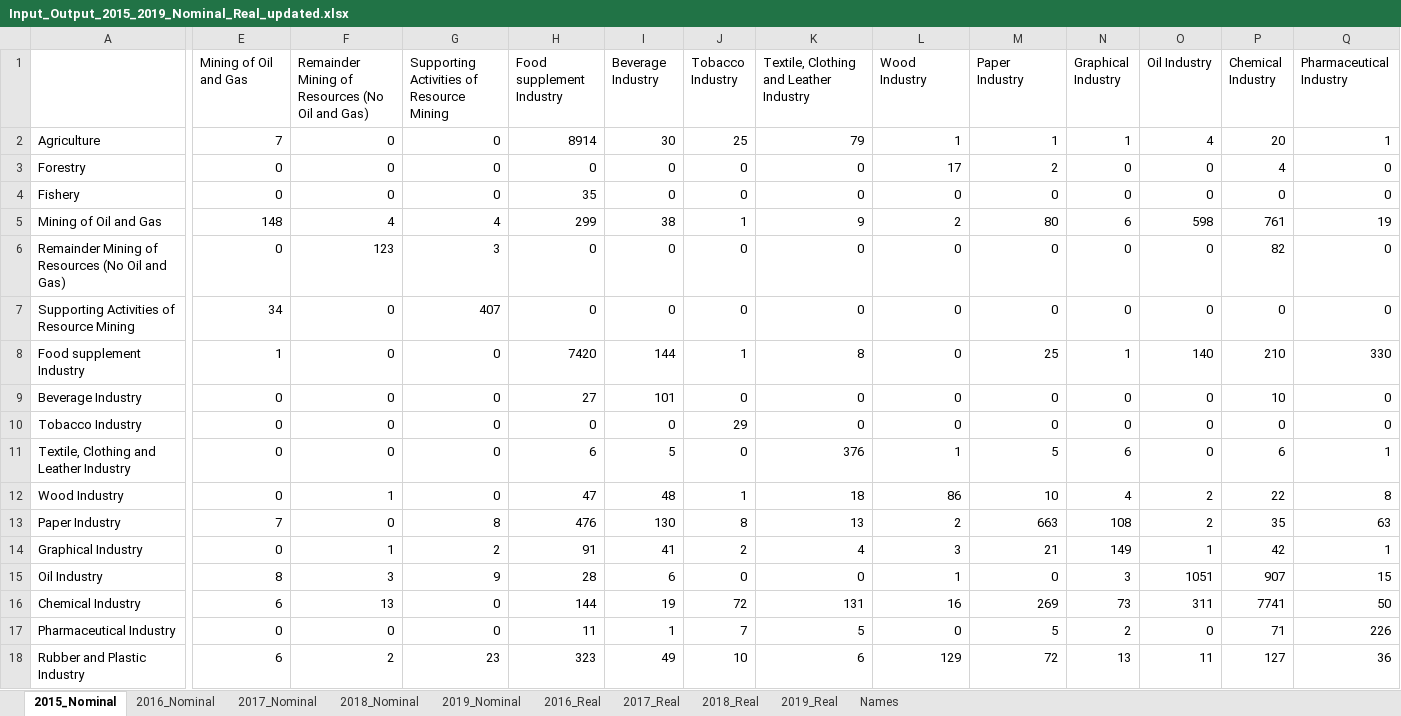
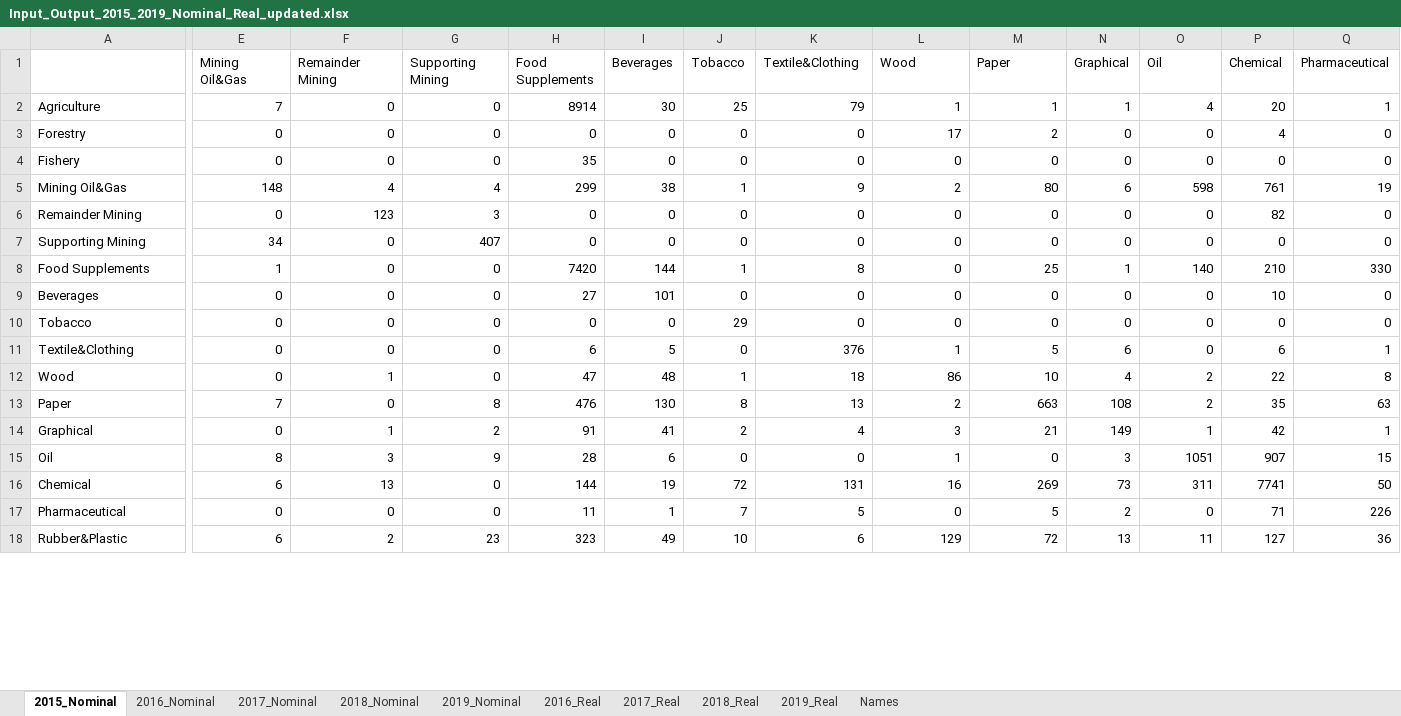
Before and after one commit to fholstege/SectorNetwork, an Excel workbook: Data/Input_Output_2015_2019_Nominal_Real_updated.xlsx, sheet 2015_Nominal, drawn as a sheet; only a part is shown, gaps mark what is left out; values as stored, in another font and other column widths than the file's, no borders; the diff covers the shown part only; the diff names each change by its address in the sheet, - before the commit and + after, or states it on an @@ line.

```diff
--- a/Data/Input_Output_2015_2019_Nominal_Real_updated.xlsx (sheet 2015_Nominal)
+++ b/Data/Input_Output_2015_2019_Nominal_Real_updated.xlsx (sheet 2015_Nominal)
-E1: Mining of Oil and Gas
+E1: Mining Oil&Gas
-F1: Remainder Mining of Resources (No Oil and Gas)
+F1: Remainder Mining
-G1: Supporting Activities of Resource Mining
+G1: Supporting Mining
-H1: Food supplement Industry
+H1: Food Supplements
-I1: Beverage Industry
+I1: Beverages
-J1: Tobacco Industry
+J1: Tobacco
-K1: Textile, Clothing and Leather Industry
+K1: Textile&Clothing
-L1: Wood Industry
+L1: Wood
-M1: Paper Industry
+M1: Paper
-N1: Graphical Industry
+N1: Graphical
-O1: Oil Industry
+O1: Oil
-P1: Chemical Industry
+P1: Chemical
-Q1: Pharmaceutical Industry
+Q1: Pharmaceutical
-A5: Mining of Oil and Gas
+A5: Mining Oil&Gas
-A6: Remainder Mining of Resources (No Oil and Gas)
+A6: Remainder Mining
-A7: Supporting Activities of Resource Mining
+A7: Supporting Mining
-A8: Food supplement Industry
+A8: Food Supplements
-A9: Beverage Industry
+A9: Beverages
-A10: Tobacco Industry
+A10: Tobacco
-A11: Textile, Clothing and Leather Industry
+A11: Textile&Clothing
-A12: Wood Industry
+A12: Wood
-A13: Paper Industry
+A13: Paper
-A14: Graphical Industry
+A14: Graphical
-A15: Oil Industry
+A15: Oil
-A16: Chemical Industry
+A16: Chemical
-A17: Pharmaceutical Industry
+A17: Pharmaceutical
-A18: Rubber and Plastic Industry
+A18: Rubber&Plastic
```
Also changed, not shown: 105 edited cells elsewhere in this sheet, sheet 2016_Real, sheet 2016_Nominal, sheet 2017_Real, sheet 2017_Nominal, sheet 2018_Nominal, sheet 2018_Real, 3 more sheets, 14 other files.
